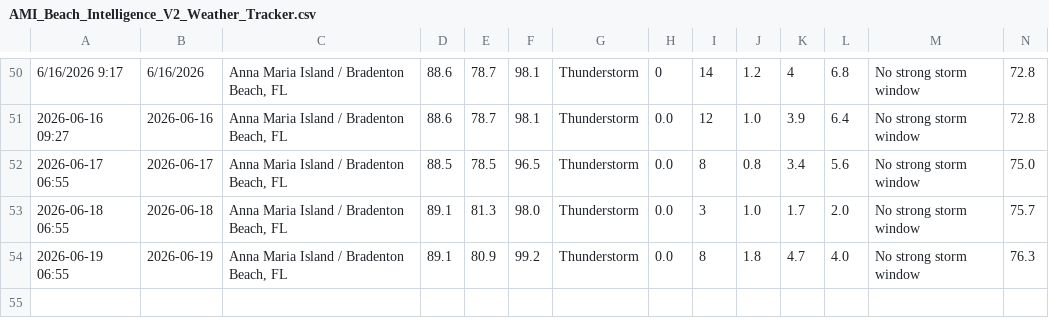
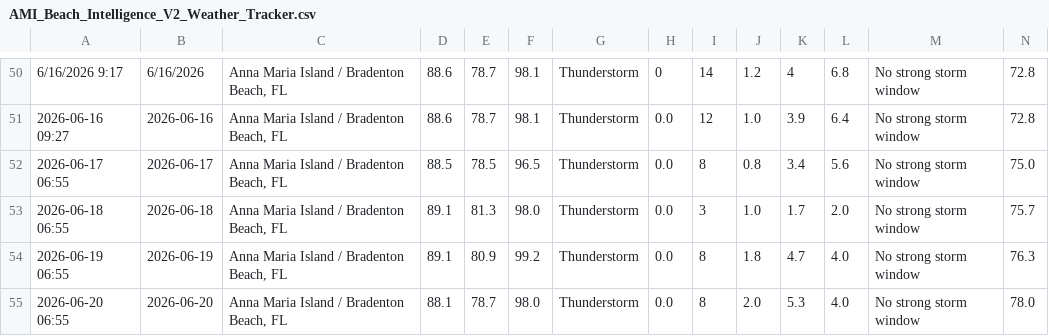
Before and after one commit to jamesmyette-ux/ami-family-dashboard, a CSV file: AMI_Beach_Intelligence_V2_Weather_Tracker.csv, drawn as a sheet; only a part is shown, gaps mark what is left out; rows hold the shown columns only; the diff names each change by its address in the sheet, - before the commit and + after, or states it on an @@ line.

Commit message:
Update AMI beach CSV 2026-06-20 07:02

```diff
--- a/AMI_Beach_Intelligence_V2_Weather_Tracker.csv
+++ b/AMI_Beach_Intelligence_V2_Weather_Tracker.csv
+row 55: 2026-06-20 06:55 | 2026-06-20 | Anna Maria Island / Bradenton Beach, FL | 88.1 | 78.7 | 98.0 | Thunderstorm | 0.0 | 8 | 2.0 | 5.3 | 4.0 | No strong storm window | 78.0
```
